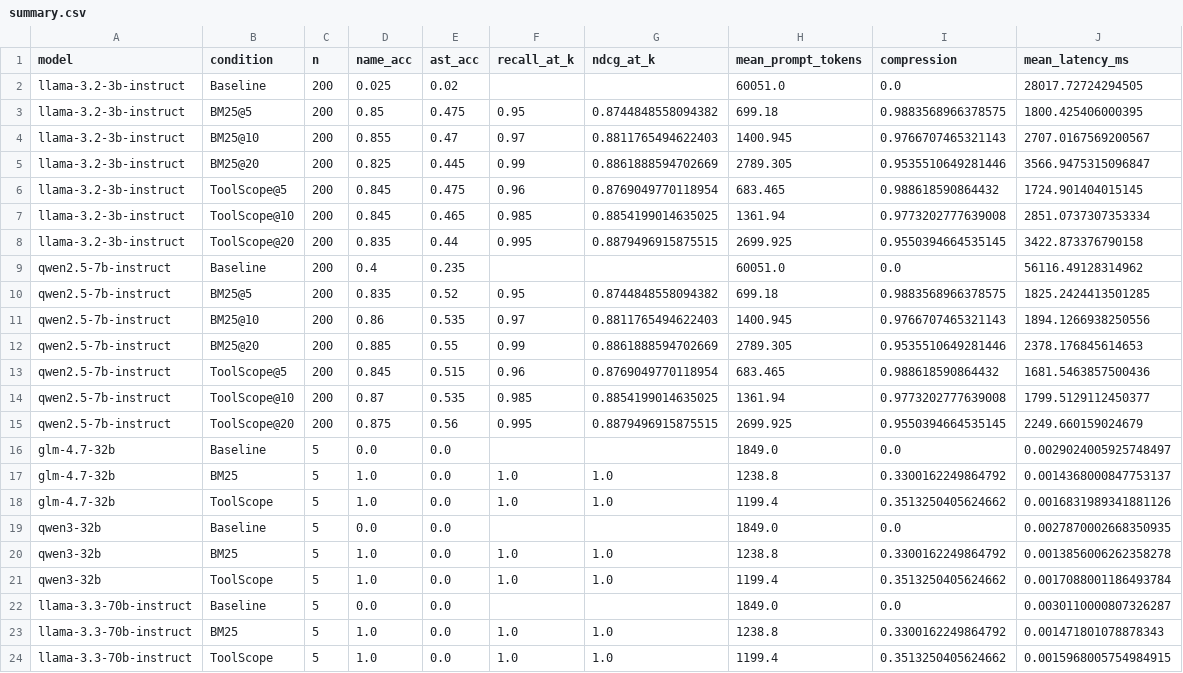
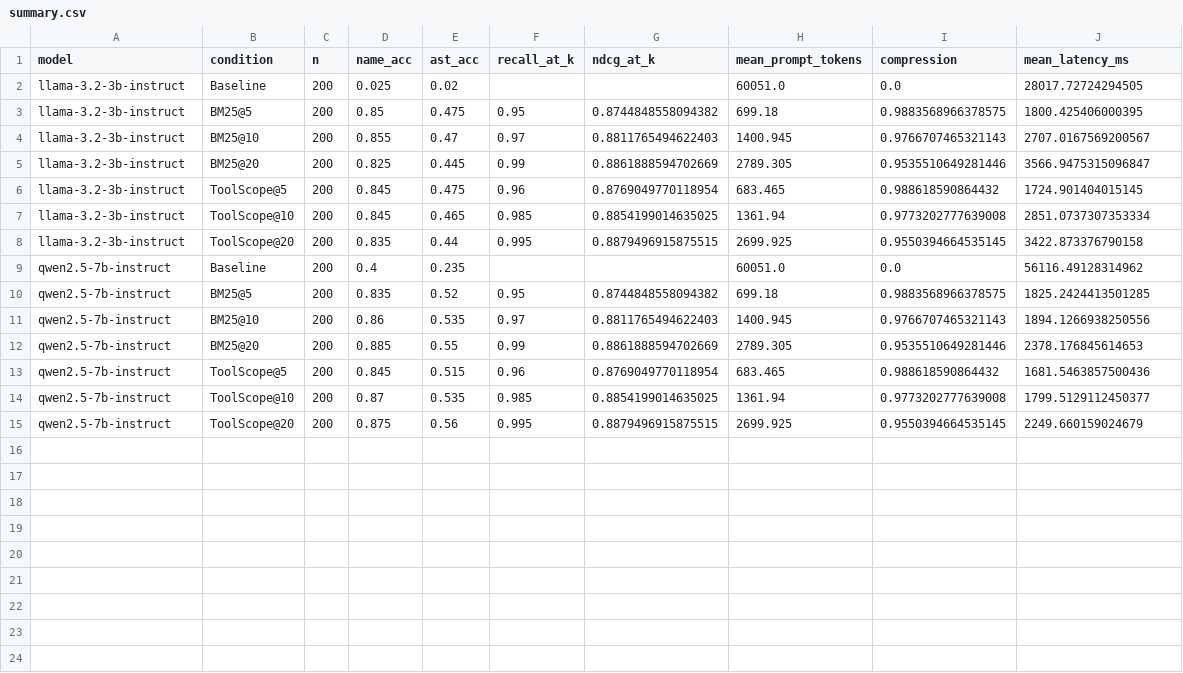
Before and after one commit to caldeirav/ToolScope, a CSV file: eval/paper/artifacts/local/summary.csv, drawn as a sheet.

```diff
--- a/eval/paper/artifacts/local/summary.csv
+++ b/eval/paper/artifacts/local/summary.csv
@@ -15,10 +15 @@ qwen2.5-7b-instruct,ToolScope@10,200,0.87,0.535,0.985,0.8854199014635025,1361.94
 qwen2.5-7b-instruct,ToolScope@20,200,0.875,0.56,0.995,0.8879496915875515,2699.925,0.9550394664535145,2249.660159024679
-glm-4.7-32b,Baseline,5,0.0,0.0,,,1849.0,0.0,0.0029024005925748497
-glm-4.7-32b,BM25,5,1.0,0.0,1.0,1.0,1238.8,0.3300162249864792,0.0014368000847753137
-glm-4.7-32b,ToolScope,5,1.0,0.0,1.0,1.0,1199.4,0.3513250405624662,0.0016831989341881126
-qwen3-32b,Baseline,5,0.0,0.0,,,1849.0,0.0,0.0027870002668350935
-qwen3-32b,BM25,5,1.0,0.0,1.0,1.0,1238.8,0.3300162249864792,0.0013856006262358278
-qwen3-32b,ToolScope,5,1.0,0.0,1.0,1.0,1199.4,0.3513250405624662,0.0017088001186493784
-llama-3.3-70b-instruct,Baseline,5,0.0,0.0,,,1849.0,0.0,0.0030110000807326287
-llama-3.3-70b-instruct,BM25,5,1.0,0.0,1.0,1.0,1238.8,0.3300162249864792,0.001471801078878343
-llama-3.3-70b-instruct,ToolScope,5,1.0,0.0,1.0,1.0,1199.4,0.3513250405624662,0.0015968005754984915
```
Also changed, not shown: 14 other files.
